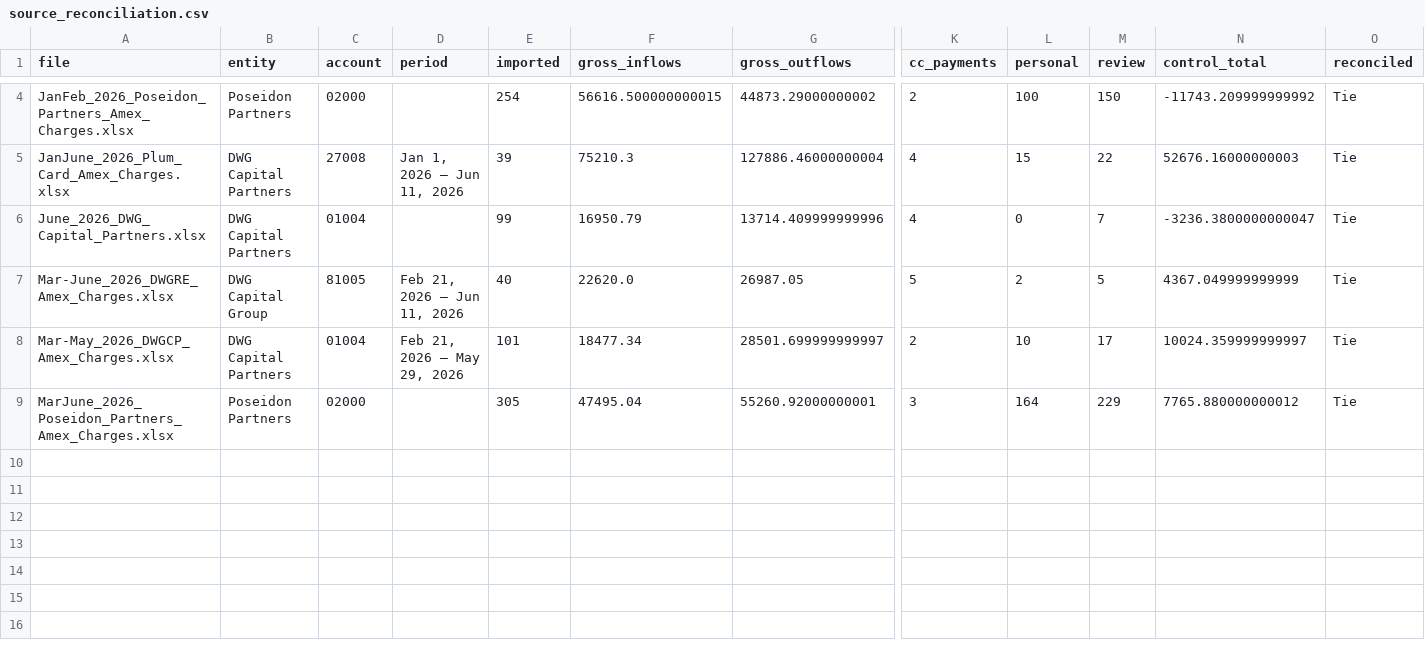
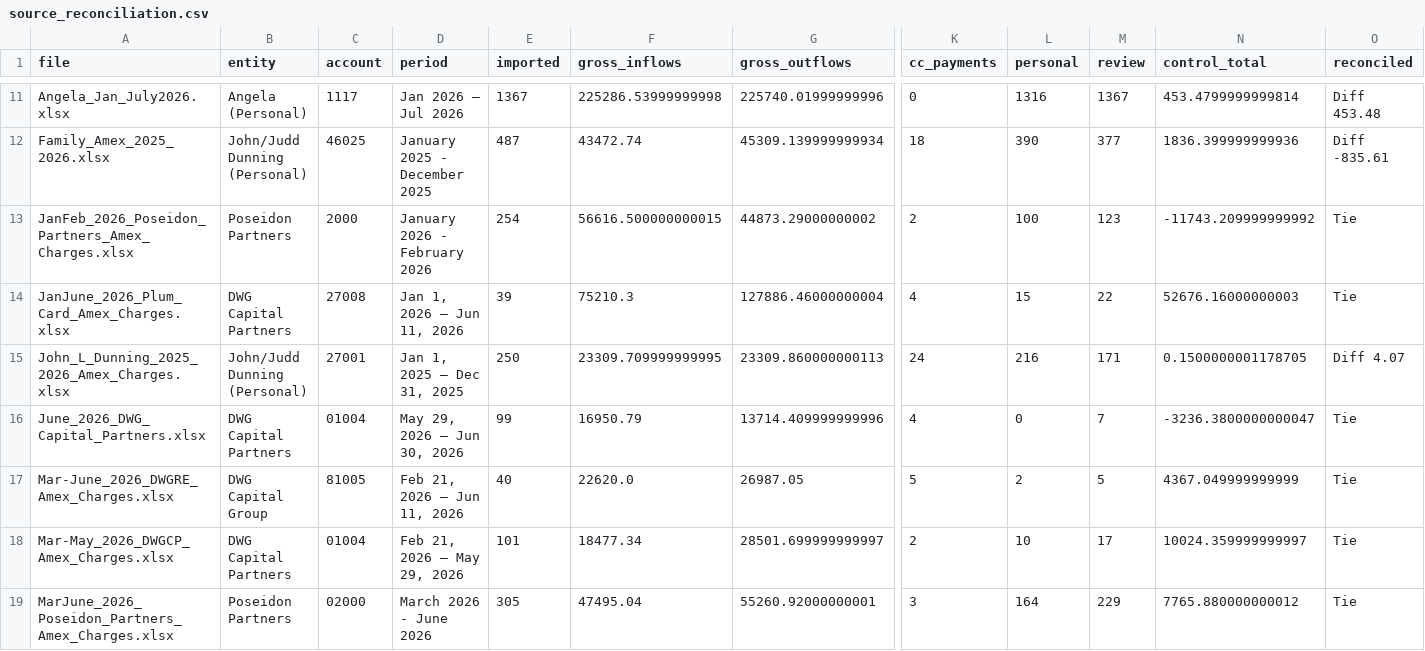
Before and after one commit to mpaytonjian/DWGFinances, a CSV file: DWG_Financial_Overview_2025_2026/source_reconciliation.csv, drawn as a sheet; only a part is shown, gaps mark what is left out; addresses are those after the commit; rows hold the shown columns only; the diff covers the shown part only; the diff names each change by its address in the sheet, - before the commit and + after, or states it on an @@ line.

```diff
--- a/DWG_Financial_Overview_2025_2026/source_reconciliation.csv
+++ b/DWG_Financial_Overview_2025_2026/source_reconciliation.csv
+row 11: Angela_Jan_July2026.xlsx | Angela (Personal) | 1117 | Jan 2026 – Jul 2026 | 1367 | 225286.53999999998 | 225740.01999999996 | 0 | 1316 | 1367 | 453.4799999999814 | Diff 453.48
+row 12: Family_Amex_2025_2026.xlsx | John/Judd Dunning (Personal) | 46025 | January 2025 - December 2025 | 487 | 43472.74 | 45309.139999999934 | 18 | 390 | 377 | 1836.399999999936 | Diff -835.61
-C13 (account): 02000
+C13 (account): 2000
-D13 (period): (empty)
+D13 (period): January 2026 - February 2026
-M13 (review): 150
+M13 (review): 123
+row 15: John_L_Dunning_2025_2026_Amex_Charges.xlsx | John/Judd Dunning (Personal) | 27001 | Jan 1, 2025 – Dec 31, 2025 | 250 | 23309.709999999995 | 23309.860000000113 | 24 | 216 | 171 | 0.1500000001178705 | Diff 4.07
-D16 (period): (empty)
+D16 (period): May 29, 2026 – Jun 30, 2026
-D19 (period): (empty)
+D19 (period): March 2026 - June 2026
```
Also changed, not shown: 7 added rows and 5 edited cells elsewhere in this file, DWG_Financial_Overview_2025_2026/adjusting_entries.csv, 25 other files.
